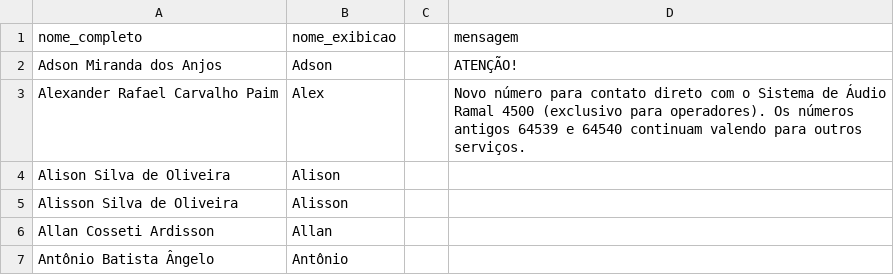
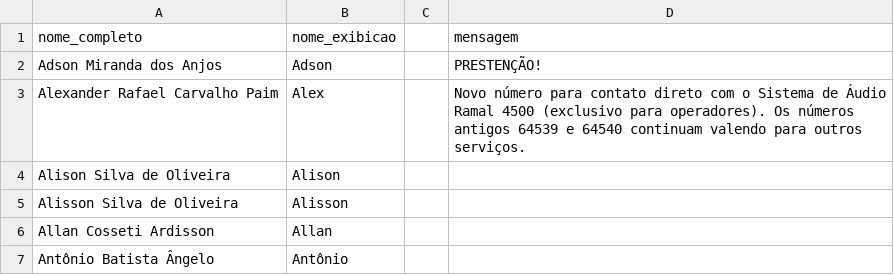
Before and after one commit to TheRuffles/EstouEscalado, a CSV file: operadores_nomes_msg.csv, drawn as a sheet; only a part is shown.

Commit message:
Atualizar o operadores_nomes_msg.csv

```diff
--- a/operadores_nomes_msg.csv
+++ b/operadores_nomes_msg.csv
@@ -1,3 +1,3 @@
 nome_completo,nome_exibicao,,mensagem
-Adson Miranda dos Anjos,Adson,,ATENÇÃO!
+Adson Miranda dos Anjos,Adson,,PRESTENÇÃO!
 Alexander Rafael Carvalho Paim,Alex,,Novo número para contato direto com o Sistema de Áudio Ramal 4500 (exclusivo para operadores). Os números antigos 64539 e 64540 continuam valendo para outros serviços.
```
